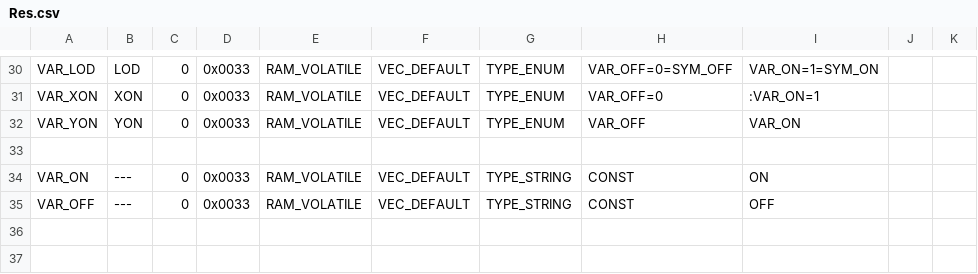
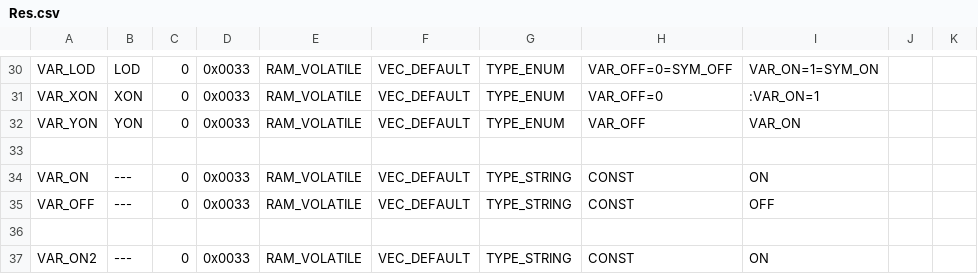
Before and after one commit to rhae/varcore, a CSV file: tools/varpp/Res.csv, drawn as a sheet; only a part is shown, gaps mark what is left out.

Commit message:
refactor string pool into separate file.

```diff
--- a/tools/varpp/Res.csv
+++ b/tools/varpp/Res.csv
@@ -35 +35,3 @@
 "VAR_OFF";"---";0;"0x0033";"RAM_VOLATILE";"VEC_DEFAULT";"TYPE_STRING";"CONST";"OFF";;
+
+"VAR_ON2";"---";0;"0x0033";"RAM_VOLATILE";"VEC_DEFAULT";"TYPE_STRING";"CONST";"ON";;
```
Also changed, not shown: 4 other files.
